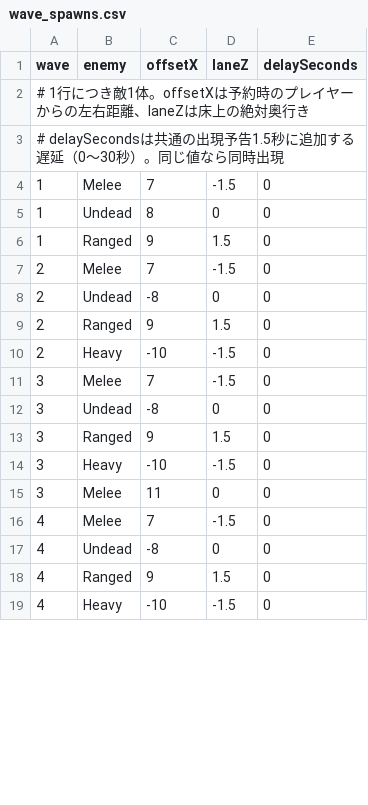
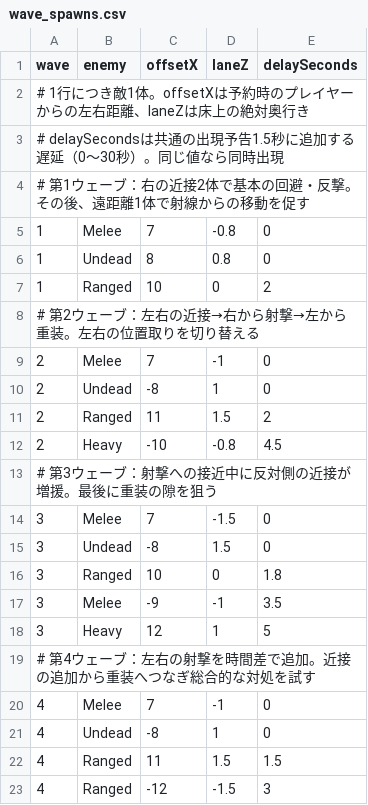
Before and after one commit to KS-Yuwen/BeltScrollActionPractice_Unity, a CSV file: Assets/Resources/Balance/wave_spawns.csv, drawn as a sheet; only a part is shown; the diff covers the shown part only.

```diff
--- a/Assets/Resources/Balance/wave_spawns.csv
+++ b/Assets/Resources/Balance/wave_spawns.csv
@@ -3,17 +3,21 @@ wave,enemy,offsetX,laneZ,delaySeconds
 # delaySecondsは共通の出現予告1.5秒に追加する遅延（0～30秒）。同じ値なら同時出現
-1,Melee,7,-1.5,0
-1,Undead,8,0,0
-1,Ranged,9,1.5,0
-2,Melee,7,-1.5,0
-2,Undead,-8,0,0
-2,Ranged,9,1.5,0
-2,Heavy,-10,-1.5,0
+# 第1ウェーブ：右の近接2体で基本の回避・反撃。その後、遠距離1体で射線からの移動を促す
+1,Melee,7,-0.8,0
+1,Undead,8,0.8,0
+1,Ranged,10,0,2
+# 第2ウェーブ：左右の近接→右から射撃→左から重装。左右の位置取りを切り替える
+2,Melee,7,-1,0
+2,Undead,-8,1,0
+2,Ranged,11,1.5,2
+2,Heavy,-10,-0.8,4.5
+# 第3ウェーブ：射撃への接近中に反対側の近接が増援。最後に重装の隙を狙う
 3,Melee,7,-1.5,0
-3,Undead,-8,0,0
-3,Ranged,9,1.5,0
-3,Heavy,-10,-1.5,0
-3,Melee,11,0,0
-4,Melee,7,-1.5,0
-4,Undead,-8,0,0
-4,Ranged,9,1.5,0
-4,Heavy,-10,-1.5,0
+3,Undead,-8,1.5,0
+3,Ranged,10,0,1.8
+3,Melee,-9,-1,3.5
+3,Heavy,12,1,5
+# 第4ウェーブ：左右の射撃を時間差で追加。近接の追加から重装へつなぎ総合的な対処を試す
+4,Melee,7,-1,0
+4,Undead,-8,1,0
+4,Ranged,11,1.5,1.5
+4,Ranged,-12,-1.5,3
```
Also changed, not shown: 2 added rows, 1 removed row and 2 edited cells elsewhere in this file, 2 other files.
